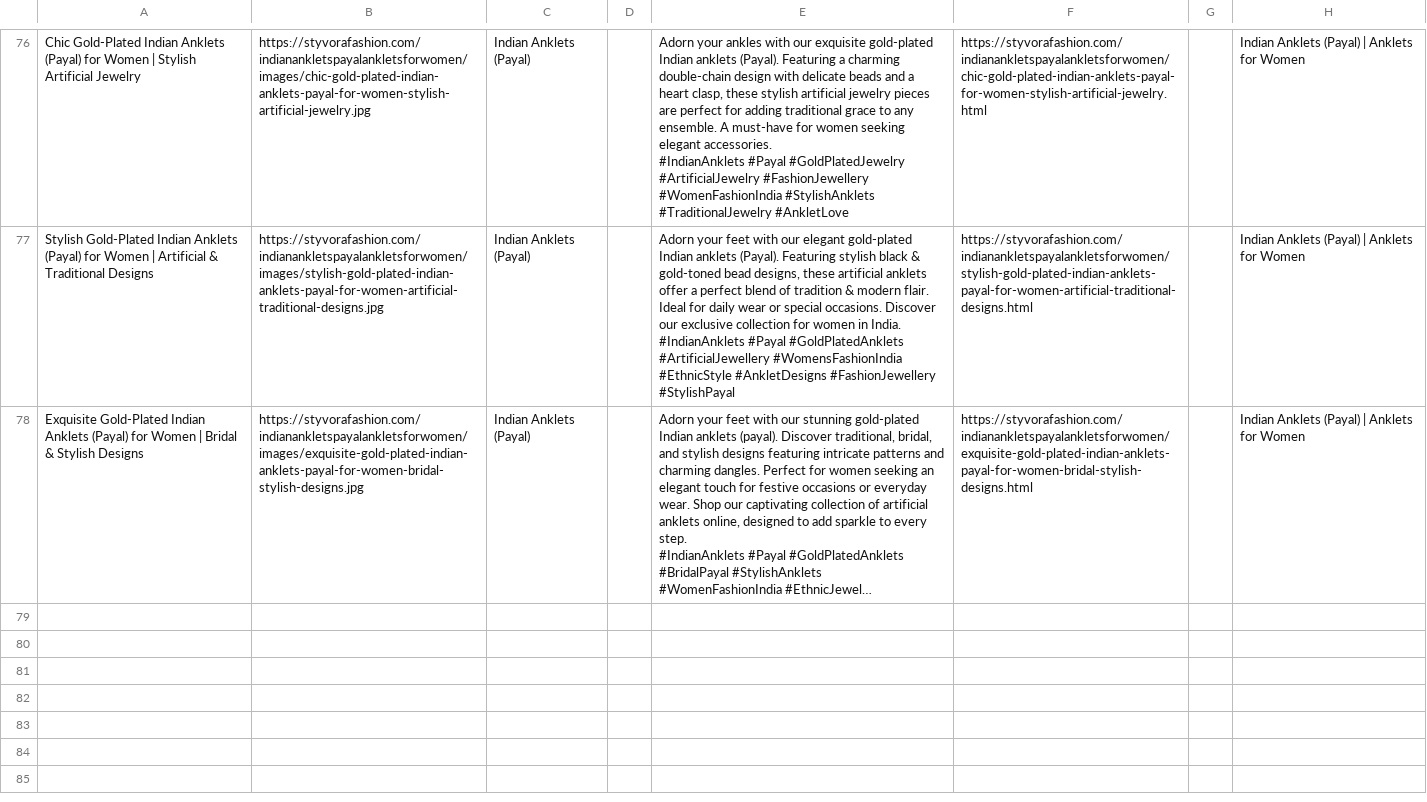
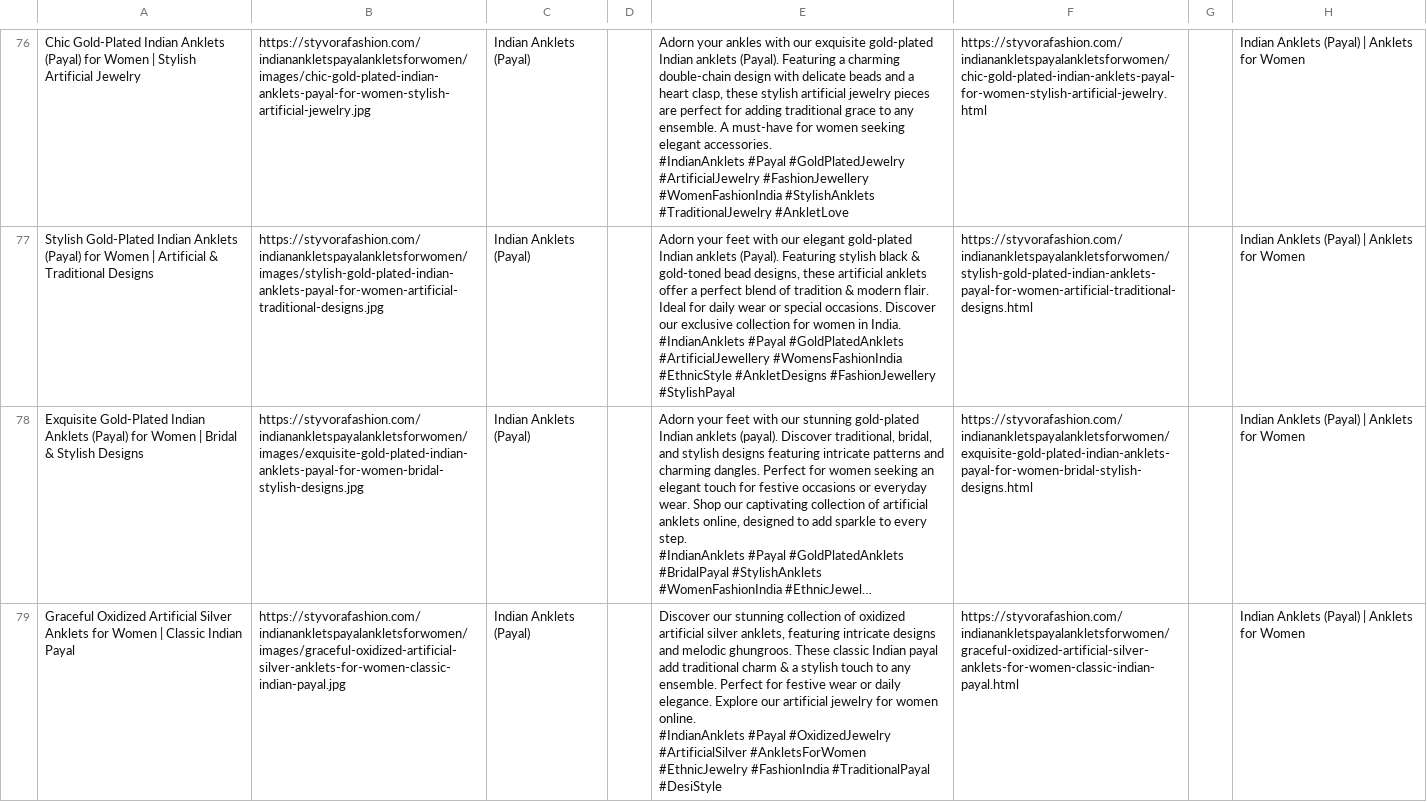
Before and after one commit to deepkoley156/styvorafashion-website, a CSV file: pinterest_bulk.csv, drawn as a sheet; only a part is shown, gaps mark what is left out; long unchanged cells end in …; ↵ is a line break in a cell; the diff names each change by its address in the sheet, - before the commit and + after, or states it on an @@ line.

Commit message:
Append product to Pinterest Bulk CSV

```diff
--- a/pinterest_bulk.csv
+++ b/pinterest_bulk.csv
+row 79: Graceful Oxidized Artificial Silver Anklets for Women | Classic Indian Payal | https://styvorafashion.com/indianankletspayalankletsforwomen/images/graceful-oxidized-artificial-silver-anklets-for-women-classic-indian-payal.jpg | Indian Anklets (Payal) |  | Discover our stunning collection of oxidized artificial silver anklets, featuring intricate designs and melodic ghungroos. These classic Indian payal add traditional charm & a stylish touch to any ensemble. Perfect for festive wear or daily elegance. Explore our artificial jewelry for women online. ↵ #IndianAnklets #Payal #OxidizedJewelry #ArtificialSilver #AnkletsForWomen #EthnicJewelry #FashionIndia #TraditionalPayal #DesiStyle | https://styvorafashion.com/indianankletspayalankletsforwomen/graceful-oxidized-artificial-silver-anklets-for-women-classic-indian-payal.html |  | Indian Anklets (Payal) | Anklets for Women
```
